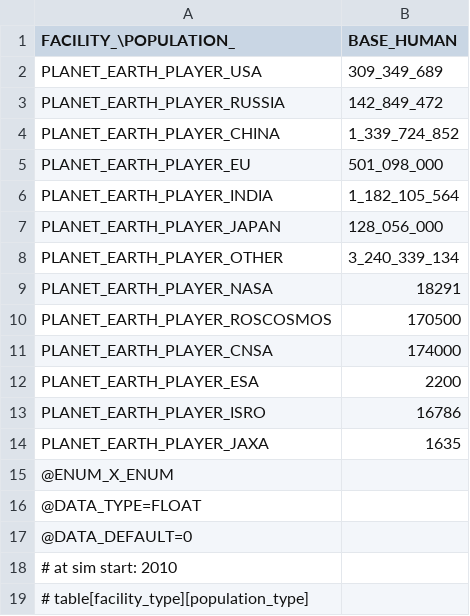
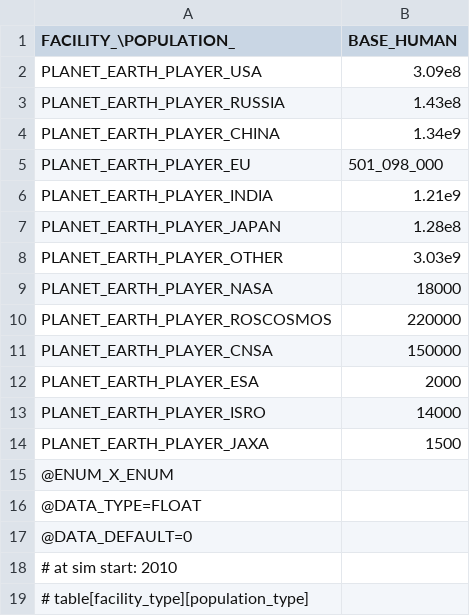
Before and after one commit to t2civ/astropolis_sdk, a TSV file: public/data/tables/facilities_populations.tsv, drawn as a sheet.

```diff
--- a/public/data/tables/facilities_populations.tsv
+++ b/public/data/tables/facilities_populations.tsv
@@ -1,15 +1,15 @@
 FACILITY_\POPULATION_	BASE_HUMAN
-PLANET_EARTH_PLAYER_USA	309_349_689
-PLANET_EARTH_PLAYER_RUSSIA	142_849_472
-PLANET_EARTH_PLAYER_CHINA	1_339_724_852
+PLANET_EARTH_PLAYER_USA	3.09e8
+PLANET_EARTH_PLAYER_RUSSIA	1.43e8
+PLANET_EARTH_PLAYER_CHINA	1.34e9
 PLANET_EARTH_PLAYER_EU	501_098_000
-PLANET_EARTH_PLAYER_INDIA	1_182_105_564
-PLANET_EARTH_PLAYER_JAPAN	128_056_000
-PLANET_EARTH_PLAYER_OTHER	3_240_339_134
-PLANET_EARTH_PLAYER_NASA	18291
-PLANET_EARTH_PLAYER_ROSCOSMOS	170500
-PLANET_EARTH_PLAYER_CNSA	174000
-PLANET_EARTH_PLAYER_ESA	2200
-PLANET_EARTH_PLAYER_ISRO	16786
-PLANET_EARTH_PLAYER_JAXA	1635
+PLANET_EARTH_PLAYER_INDIA	1.21e9
+PLANET_EARTH_PLAYER_JAPAN	1.28e8
+PLANET_EARTH_PLAYER_OTHER	3.03e9
+PLANET_EARTH_PLAYER_NASA	18000
+PLANET_EARTH_PLAYER_ROSCOSMOS	220000
+PLANET_EARTH_PLAYER_CNSA	150000
+PLANET_EARTH_PLAYER_ESA	2000
+PLANET_EARTH_PLAYER_ISRO	14000
+PLANET_EARTH_PLAYER_JAXA	1500
 @ENUM_X_ENUM	
```
Also changed, not shown: public/data/tables/facilities_operations_capacities.tsv, public/data/tables/facilities_operations_utilizations.tsv.
